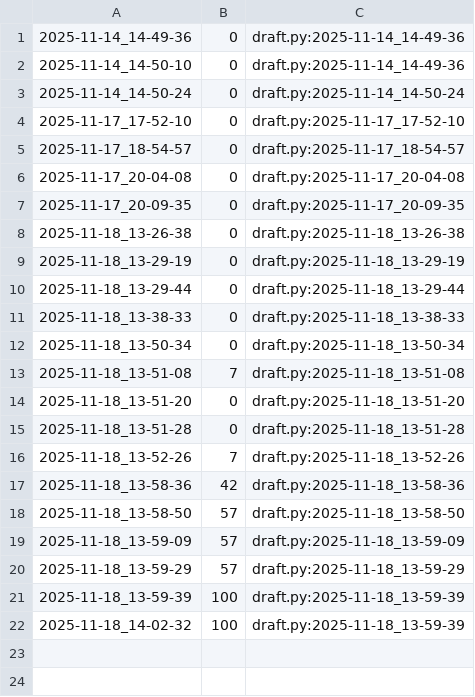
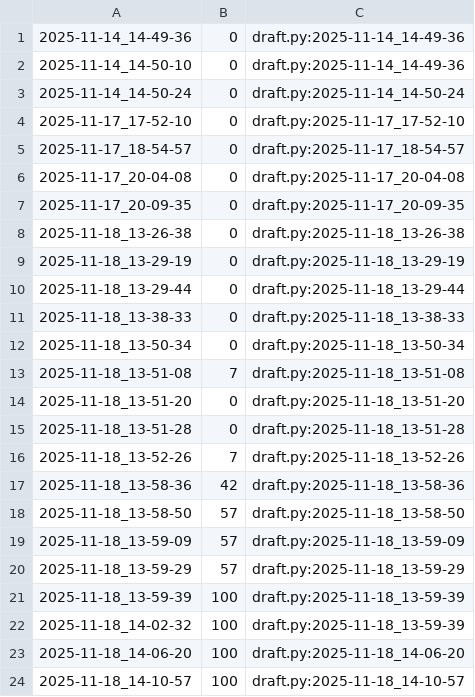
Before and after one commit to qxcode-course/poo-rc-bloco-c-Riquelmetm, a CSV file: myrep/.tko/track/poo@lapiseira/track.csv, drawn as a sheet.

Commit message:
lapiseira final melhorada

```diff
--- a/myrep/.tko/track/poo@lapiseira/track.csv
+++ b/myrep/.tko/track/poo@lapiseira/track.csv
@@ -22 +22,3 @@
 2025-11-18_14-02-32,100,draft.py:2025-11-18_13-59-39
+2025-11-18_14-06-20,100,draft.py:2025-11-18_14-06-20
+2025-11-18_14-10-57,100,draft.py:2025-11-18_14-10-57
```
Also changed, not shown: 5 other files.
